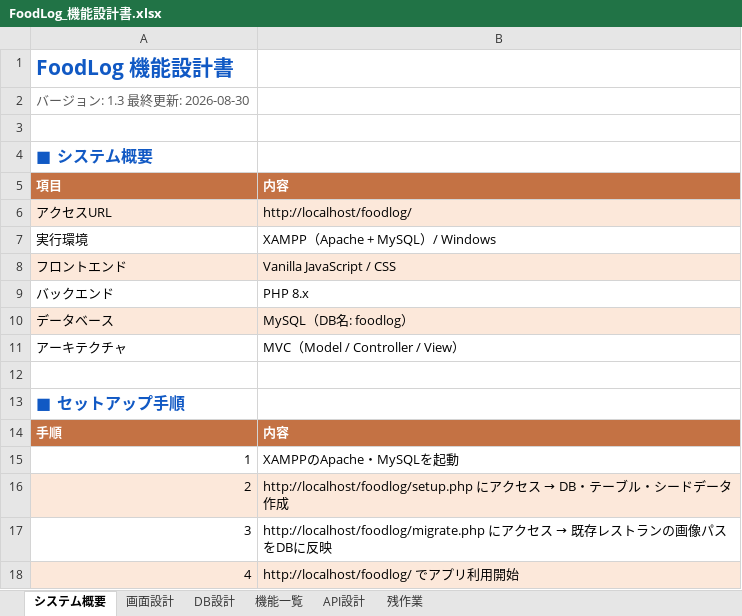
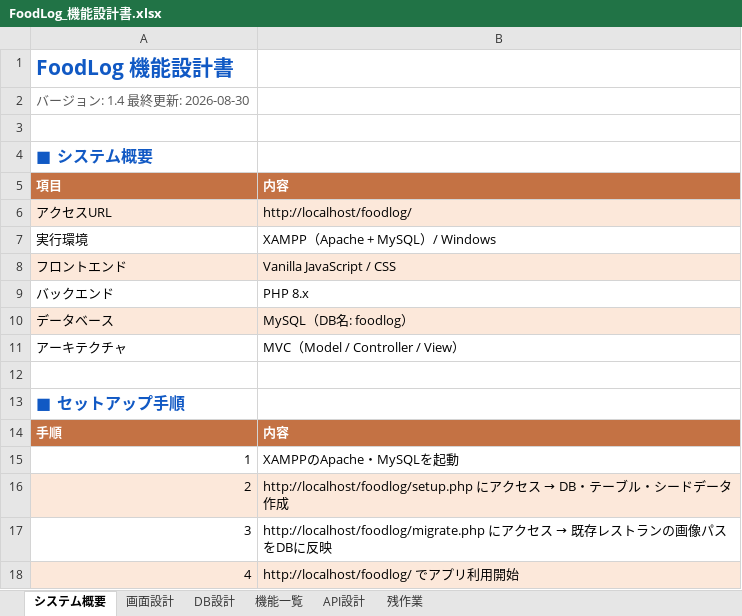
Before and after one commit to Anwaiii/foodlog, an Excel workbook: docs/FoodLog_機能設計書.xlsx, sheet システム概要, drawn as a sheet; values as stored, in another font and other column widths than the file's, no borders; the diff names each change by its address in the sheet, - before the commit and + after, or states it on an @@ line.

```diff
--- a/docs/FoodLog_機能設計書.xlsx (sheet システム概要)
+++ b/docs/FoodLog_機能設計書.xlsx (sheet システム概要)
-A2: バージョン: 1.3 最終更新: 2026-08-30
+A2: バージョン: 1.4 最終更新: 2026-08-30
```
Also changed, not shown: sheet 機能一覧, 8 other files.
